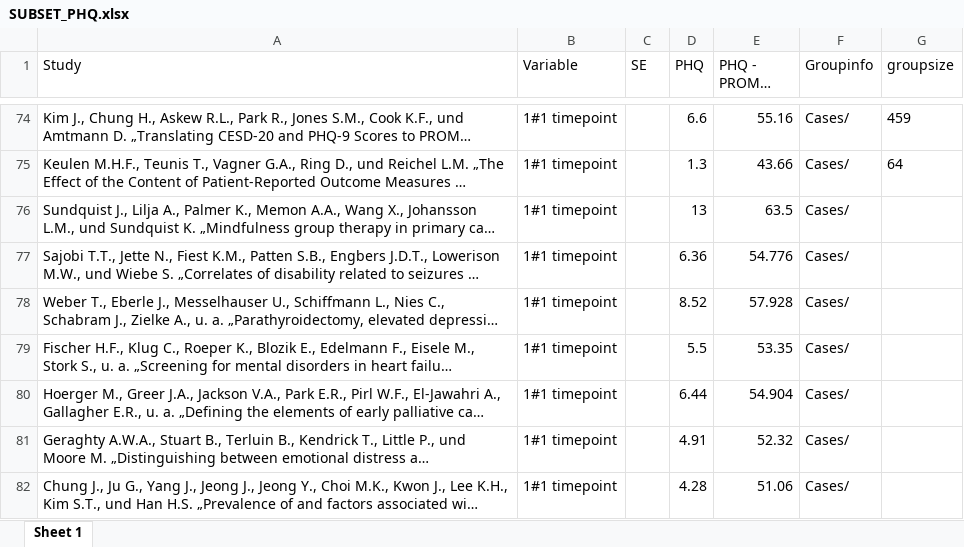
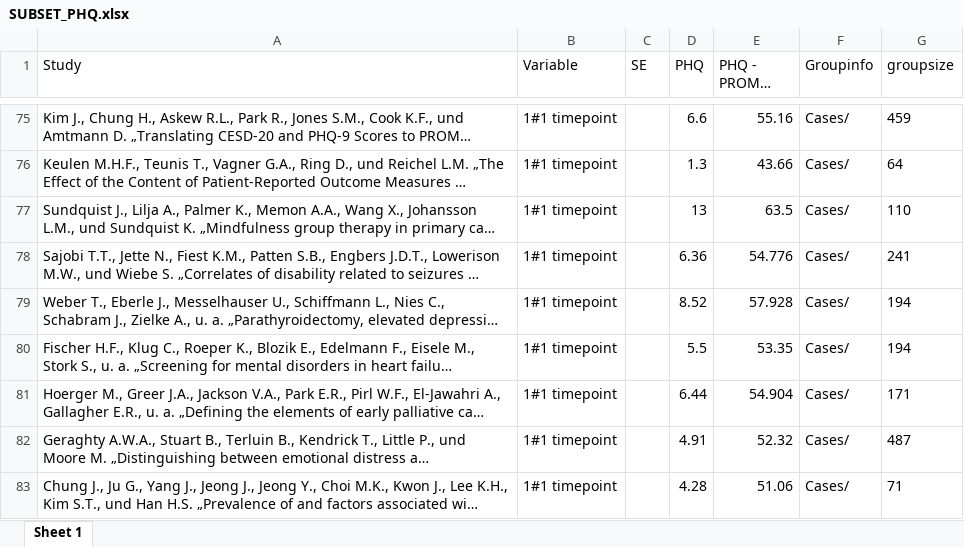
Before and after one commit to MiaGrote/MetaanalysisCommonMetrics, an Excel workbook: 01_data/SUBSET_PHQ.xlsx, sheet Sheet 1, drawn as a sheet; only a part is shown, gaps mark what is left out; long unchanged cells end in …; values as stored, in another font and other column widths than the file's, no borders; addresses are those after the commit; the diff covers the shown part only; the diff names each change by its address in the sheet, - before the commit and + after, or states it on an @@ line.

```diff
--- a/01_data/SUBSET_PHQ.xlsx (sheet Sheet 1)
+++ b/01_data/SUBSET_PHQ.xlsx (sheet Sheet 1)
-G77 (groupsize): (empty)
+G77 (groupsize): 110
-G78 (groupsize): (empty)
+G78 (groupsize): 241
-G79:G80 (groupsize): (empty)
+G79:G80 (groupsize): 194
-G81 (groupsize): (empty)
+G81 (groupsize): 171
-G82 (groupsize): (empty)
+G82 (groupsize): 487
-G83 (groupsize): (empty)
+G83 (groupsize): 71
```
Also changed, not shown: 2 added rows and 31 edited cells elsewhere in this sheet, 01_data/SUBSET_BDI.xlsx, 01_data/SUBSET_CESD.xlsx, 3 other files.
